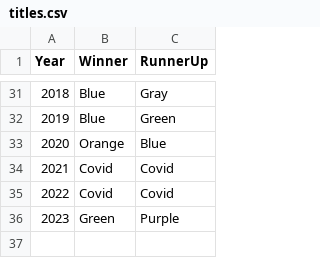
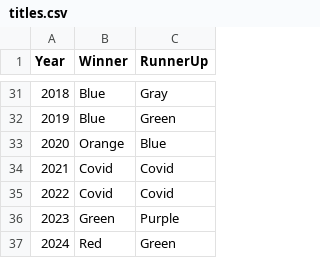
Before and after one commit to goddard-soccer/goddard-soccer.github.io, a CSV file: _data/titles.csv, drawn as a sheet; only a part is shown, gaps mark what is left out; the diff names each change by its address in the sheet, - before the commit and + after, or states it on an @@ line.

```diff
--- a/_data/titles.csv
+++ b/_data/titles.csv
+row 37: 2024 | Red | Green
```
Also changed, not shown: _data/schedule.csv, 1 other file.
